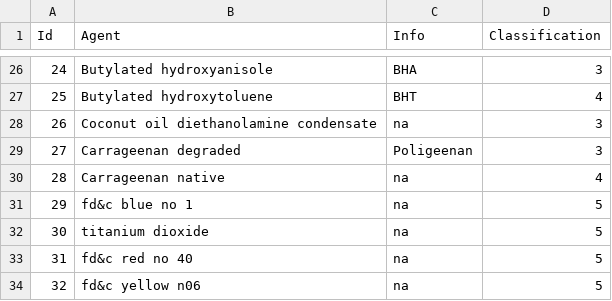
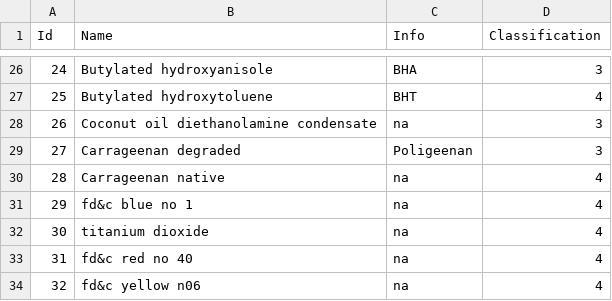
Before and after one commit to JudeShamsi/ChemicalScanner, a CSV file: carcinogen_v1.csv, drawn as a sheet; only a part is shown, gaps mark what is left out; the diff names each change by its address in the sheet, - before the commit and + after, or states it on an @@ line.

```diff
--- a/carcinogen_v1.csv
+++ b/carcinogen_v1.csv
-B1: Agent
+B1: Name
-D31:D34 (Classification): 5
+D31:D34 (Classification): 4
```
Also changed, not shown: 9 other files.
